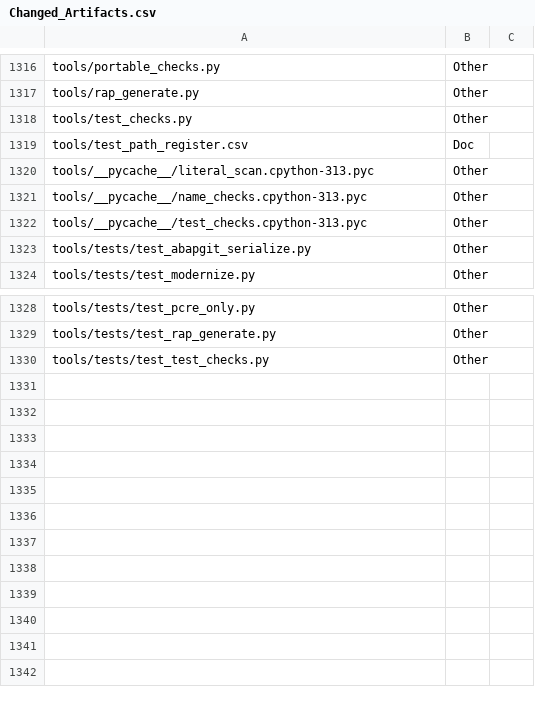
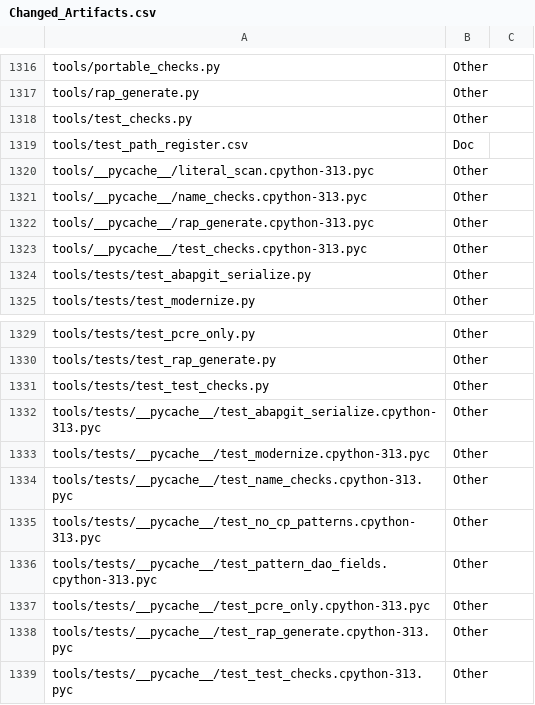
Before and after one commit to jaideep247/bai, a CSV file: ops-suite/docs/Changed_Artifacts.csv, drawn as a sheet; only a part is shown, gaps mark what is left out; the diff names each change by its address in the sheet, - before the commit and + after, or states it on an @@ line.

```diff
--- a/ops-suite/docs/Changed_Artifacts.csv
+++ b/ops-suite/docs/Changed_Artifacts.csv
+row 1322: tools/__pycache__/rap_generate.cpython-313.pyc | Other
+row 1332: tools/tests/__pycache__/test_abapgit_serialize.cpython-313.pyc | Other
+row 1333: tools/tests/__pycache__/test_modernize.cpython-313.pyc | Other
+row 1334: tools/tests/__pycache__/test_name_checks.cpython-313.pyc | Other
+row 1335: tools/tests/__pycache__/test_no_cp_patterns.cpython-313.pyc | Other
+row 1336: tools/tests/__pycache__/test_pattern_dao_fields.cpython-313.pyc | Other
+row 1337: tools/tests/__pycache__/test_pcre_only.cpython-313.pyc | Other
+row 1338: tools/tests/__pycache__/test_rap_generate.cpython-313.pyc | Other
+row 1339: tools/tests/__pycache__/test_test_checks.cpython-313.pyc | Other
```
Also changed, not shown: 10 other files.
